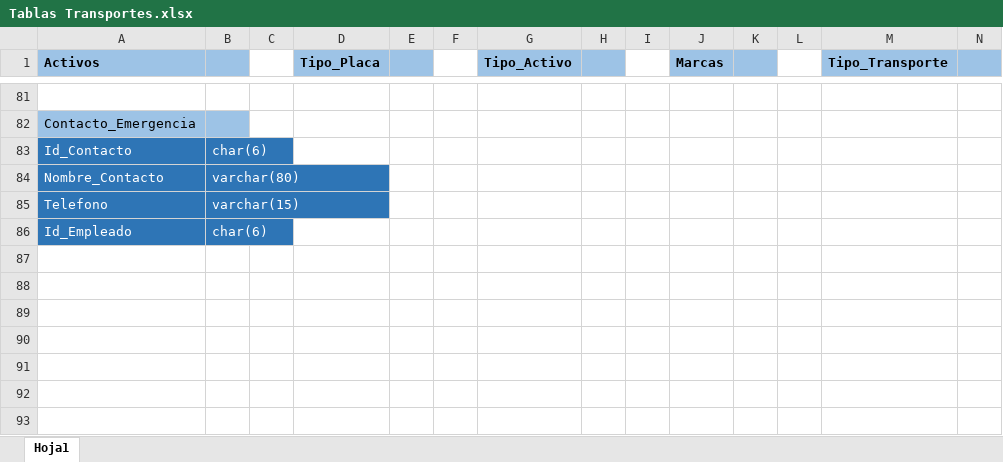
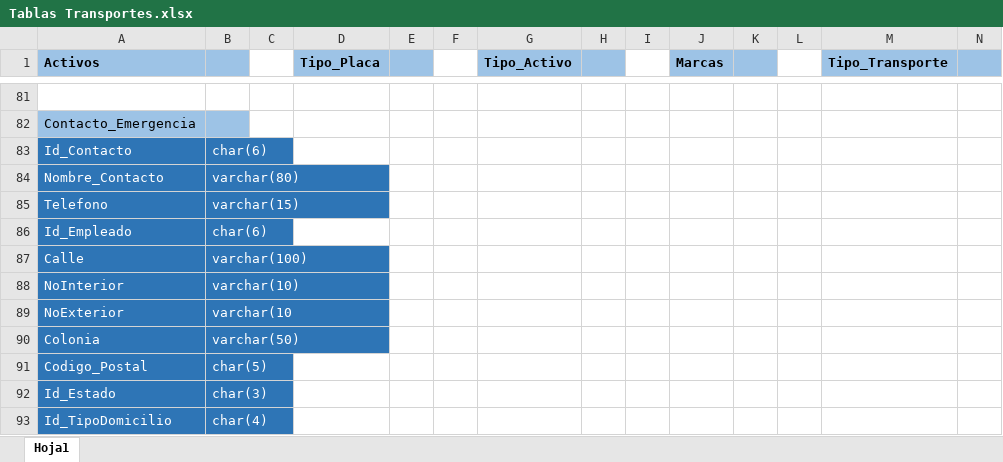
Before and after one commit to GeoorgeO/Transportes, an Excel workbook: Planteamiento/Tablas Transportes.xlsx, sheet Hoja1, drawn as a sheet; only a part is shown, gaps mark what is left out; values as stored, in another font and other column widths than the file's, no borders; the diff names each change by its address in the sheet, - before the commit and + after, or states it on an @@ line.

```diff
--- a/Planteamiento/Tablas Transportes.xlsx (sheet Hoja1)
+++ b/Planteamiento/Tablas Transportes.xlsx (sheet Hoja1)
+row 87: Calle | varchar(100)
+row 88: NoInterior | varchar(10)
+row 89: NoExterior | varchar(10
+row 90: Colonia | varchar(50)
+row 91: Codigo_Postal | char(5)
+row 92: Id_Estado | char(3)
+row 93: Id_TipoDomicilio | char(4)
```
Also changed, not shown: 5 other files.
